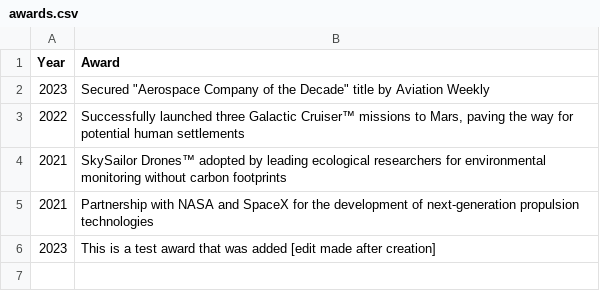
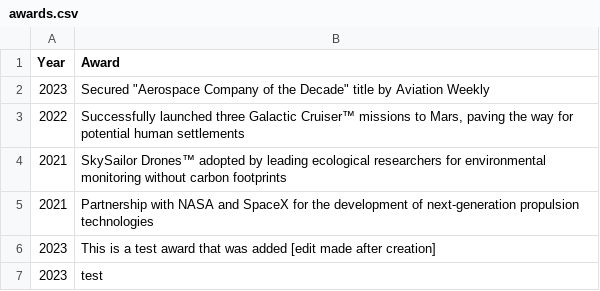
Before and after one commit to Will-Alger/ASE230-orion-aerospace-dynamics-website, a CSV file: data/csv/awards.csv, drawn as a sheet; the diff names each change by its address in the sheet, - before the commit and + after, or states it on an @@ line.

Commit message:
pause point for awards admin functionality

```diff
--- a/data/csv/awards.csv
+++ b/data/csv/awards.csv
+row 7: 2023 | test
```
Also changed, not shown: 9 other files.
